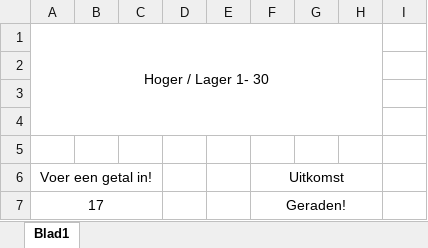
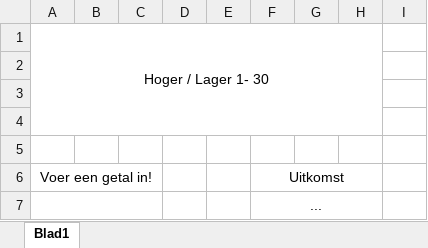
Before and after one commit to Jeroen-TheCodingFactory/training-excelleren-in-excel.nl, an Excel workbook: data/Hoger-Lager.xlsx, sheet Blad1, drawn as a sheet; values as stored, in another font and other column widths than the file's, no borders; removed rows and columns are numbered as before the commit, all else as after; the diff names each change by its address in the sheet, - before the commit and + after, or states it on an @@ line.

Commit message:
adjusted Excel

```diff
--- a/data/Hoger-Lager.xlsx (sheet Blad1)
+++ b/data/Hoger-Lager.xlsx (sheet Blad1)
-row 7: 17 |  |  |  |  | Geraden!
+row 7:  |  |  |  |  | ...
```
